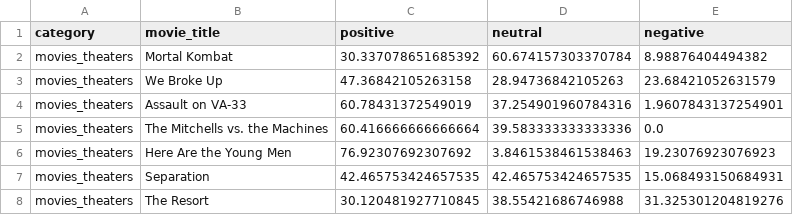
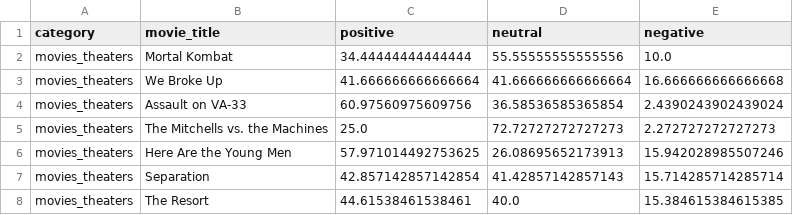
Before and after one commit to Guada-cmd/ISI_PremierTweet, a CSV file: coming_soon_movies.csv, drawn as a sheet.

```diff
--- a/coming_soon_movies.csv
+++ b/coming_soon_movies.csv
@@ -1,8 +1,8 @@
 category,movie_title,positive,neutral,negative
-movies_theaters,Mortal Kombat,30.337078651685392,60.674157303370784,8.98876404494382
-movies_theaters,We Broke Up,47.36842105263158,28.94736842105263,23.68421052631579
-movies_theaters,Assault on VA-33,60.78431372549019,37.254901960784316,1.9607843137254901
-movies_theaters,The Mitchells vs. the Machines,60.416666666666664,39.583333333333336,0.0
-movies_theaters,Here Are the Young Men,76.92307692307692,3.8461538461538463,19.23076923076923
-movies_theaters,Separation,42.465753424657535,42.465753424657535,15.068493150684931
-movies_theaters,The Resort,30.120481927710845,38.55421686746988,31.325301204819276
+movies_theaters,Mortal Kombat,34.44444444444444,55.55555555555556,10.0
+movies_theaters,We Broke Up,41.666666666666664,41.666666666666664,16.666666666666668
+movies_theaters,Assault on VA-33,60.97560975609756,36.58536585365854,2.4390243902439024
+movies_theaters,The Mitchells vs. the Machines,25.0,72.72727272727273,2.272727272727273
+movies_theaters,Here Are the Young Men,57.971014492753625,26.08695652173913,15.942028985507246
+movies_theaters,Separation,42.857142857142854,41.42857142857143,15.714285714285714
+movies_theaters,The Resort,44.61538461538461,40.0,15.384615384615385
```
Also changed, not shown: success_movies.csv, 3 other files.
